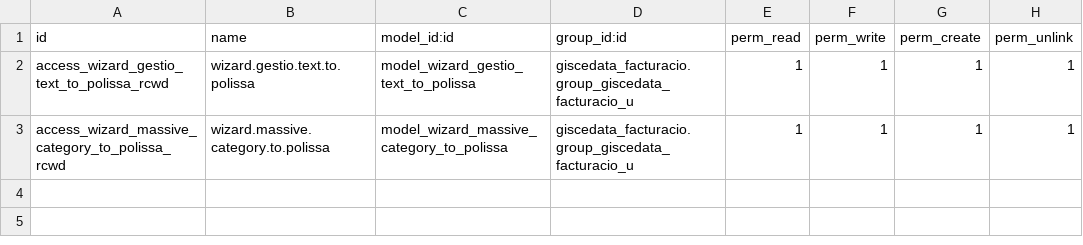
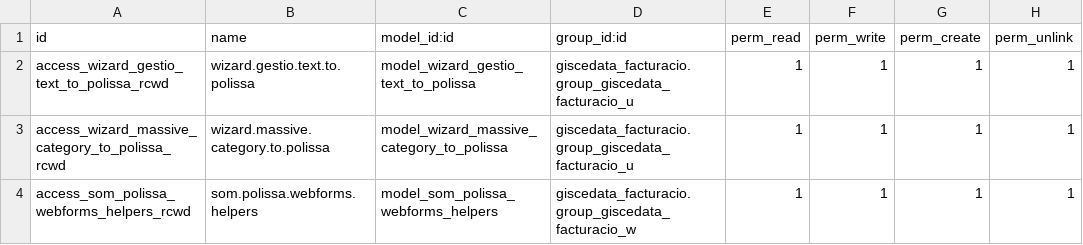
Before and after one commit to Som-Energia/openerp_som_addons, a CSV file: som_polissa/security/ir.model.access.csv, drawn as a sheet.

Commit message:
Add som.polissa.webforms.helpers access rules

```diff
--- a/som_polissa/security/ir.model.access.csv
+++ b/som_polissa/security/ir.model.access.csv
@@ -3 +3,2 @@
 "access_wizard_massive_category_to_polissa_rcwd","wizard.massive.category.to.polissa","model_wizard_massive_category_to_polissa","giscedata_facturacio.group_giscedata_facturacio_u",1,1,1,1
+"access_som_polissa_webforms_helpers_rcwd","som.polissa.webforms.helpers","model_som_polissa_webforms_helpers","giscedata_facturacio.group_giscedata_facturacio_w",1,1,1,1
```
